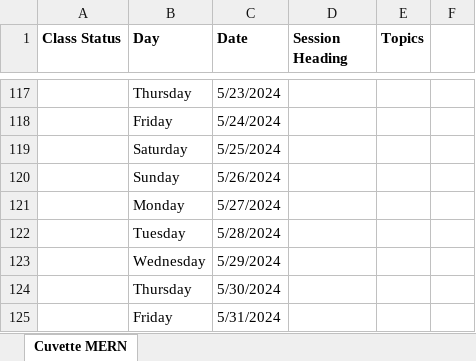
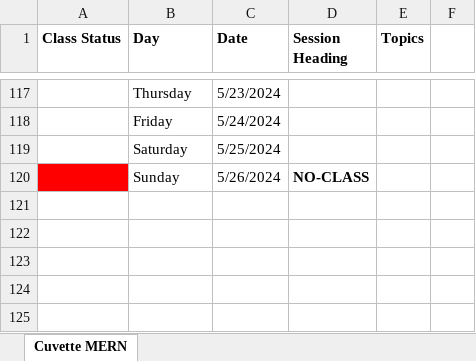
Before and after one commit to Govindrajewar/Cuvette-Mean-Stack, an Excel workbook: Course-Tracking-Sheet.xlsx, sheet Cuvette MERN, drawn as a sheet; only a part is shown, gaps mark what is left out; values as stored, in another font and other column widths than the file's, no borders; the diff names each change by its address in the sheet, - before the commit and + after, or states it on an @@ line.

Commit message:
Excel Sheet Update

```diff
--- a/Course-Tracking-Sheet.xlsx (sheet Cuvette MERN)
+++ b/Course-Tracking-Sheet.xlsx (sheet Cuvette MERN)
-A120 fill: none
+A120 fill: #FF0000
-D120 (Session Heading): (empty)
+D120 (Session Heading): NO-CLASS
-row 121:  | Monday | 5/27/2024
-row 122:  | Tuesday | 5/28/2024
-row 123:  | Wednesday | 5/29/2024
-row 124:  | Thursday | 5/30/2024
-row 125:  | Friday | 5/31/2024
```
